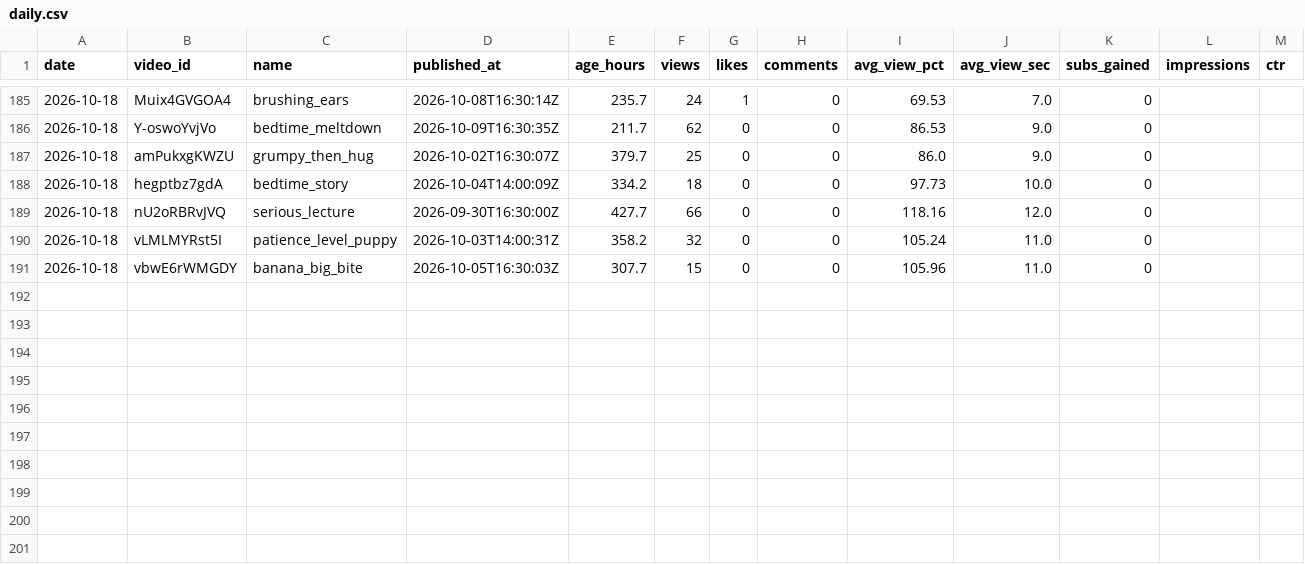
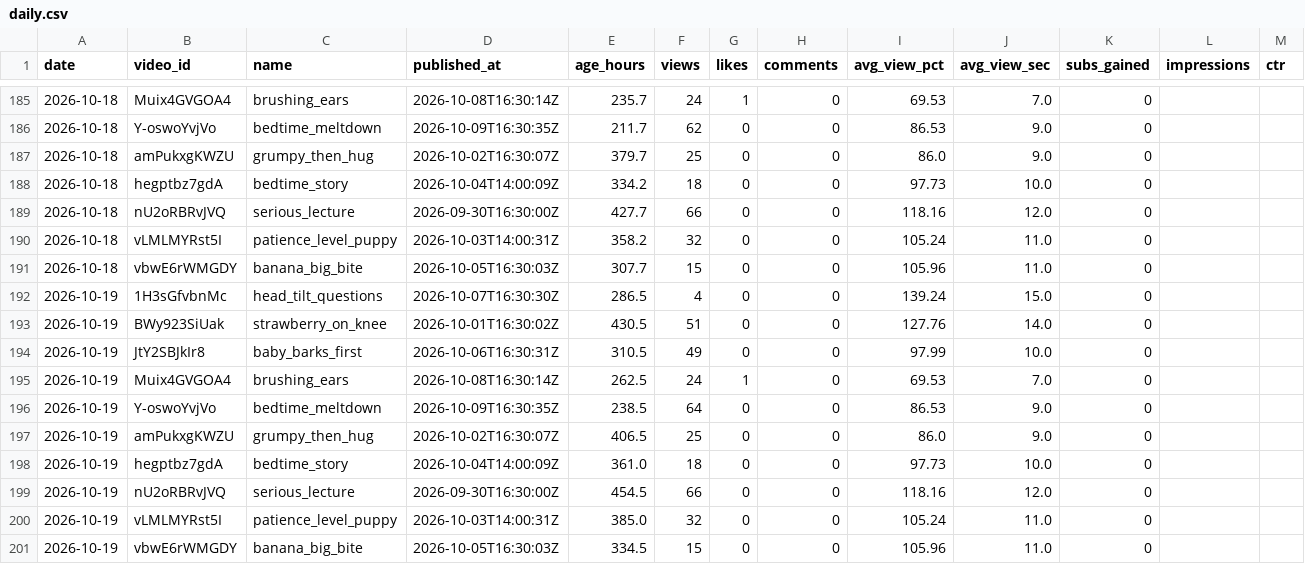
Before and after one commit to korovazzz9-jpg/auto-shorts, a CSV file: stats/baby/daily.csv, drawn as a sheet; only a part is shown, gaps mark what is left out; the diff names each change by its address in the sheet, - before the commit and + after, or states it on an @@ line.

```diff
--- a/stats/baby/daily.csv
+++ b/stats/baby/daily.csv
+row 192: 2026-10-19 | 1H3sGfvbnMc | head_tilt_questions | 2026-10-07T16:30:30Z | 286.5 | 4 | 0 | 0 | 139.24 | 15.0 | 0
+row 193: 2026-10-19 | BWy923SiUak | strawberry_on_knee | 2026-10-01T16:30:02Z | 430.5 | 51 | 0 | 0 | 127.76 | 14.0 | 0
+row 194: 2026-10-19 | JtY2SBJkIr8 | baby_barks_first | 2026-10-06T16:30:31Z | 310.5 | 49 | 0 | 0 | 97.99 | 10.0 | 0
+row 195: 2026-10-19 | Muix4GVGOA4 | brushing_ears | 2026-10-08T16:30:14Z | 262.5 | 24 | 1 | 0 | 69.53 | 7.0 | 0
+row 196: 2026-10-19 | Y-oswoYvjVo | bedtime_meltdown | 2026-10-09T16:30:35Z | 238.5 | 64 | 0 | 0 | 86.53 | 9.0 | 0
+row 197: 2026-10-19 | amPukxgKWZU | grumpy_then_hug | 2026-10-02T16:30:07Z | 406.5 | 25 | 0 | 0 | 86.0 | 9.0 | 0
+row 198: 2026-10-19 | hegptbz7gdA | bedtime_story | 2026-10-04T14:00:09Z | 361.0 | 18 | 0 | 0 | 97.73 | 10.0 | 0
+row 199: 2026-10-19 | nU2oRBRvJVQ | serious_lecture | 2026-09-30T16:30:00Z | 454.5 | 66 | 0 | 0 | 118.16 | 12.0 | 0
+row 200: 2026-10-19 | vLMLMYRst5I | patience_level_puppy | 2026-10-03T14:00:31Z | 385.0 | 32 | 0 | 0 | 105.24 | 11.0 | 0
+row 201: 2026-10-19 | vbwE6rWMGDY | banana_big_bite | 2026-10-05T16:30:03Z | 334.5 | 15 | 0 | 0 | 105.96 | 11.0 | 0
```
Also changed, not shown: stats/baby/videos.csv, 1 other file.
